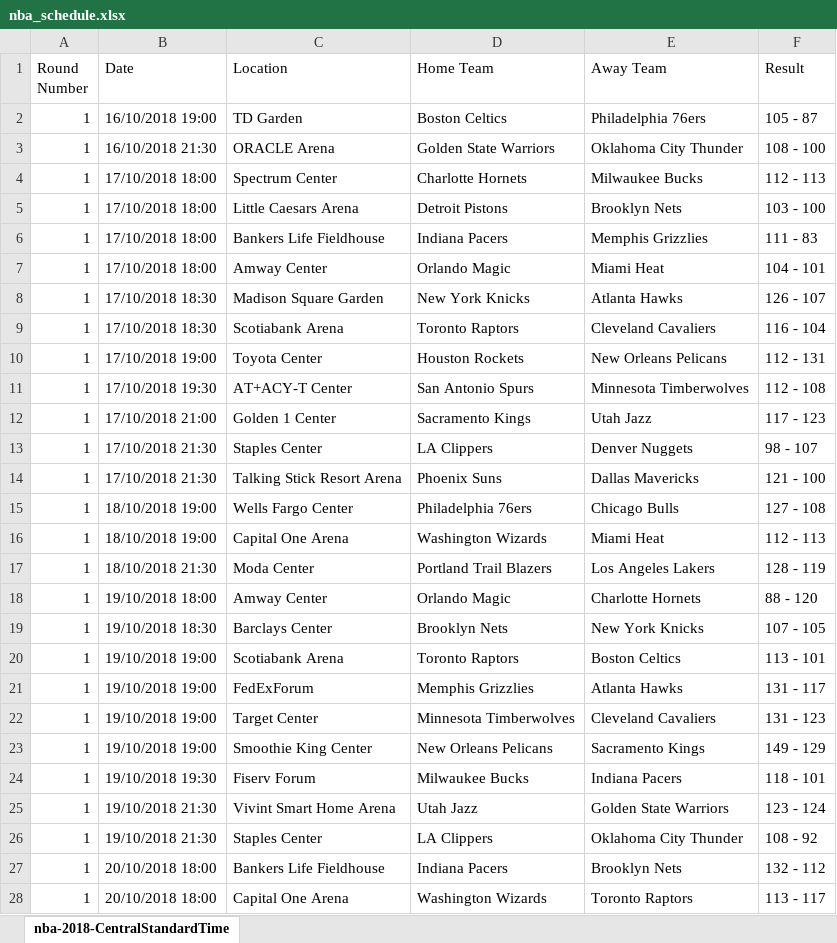
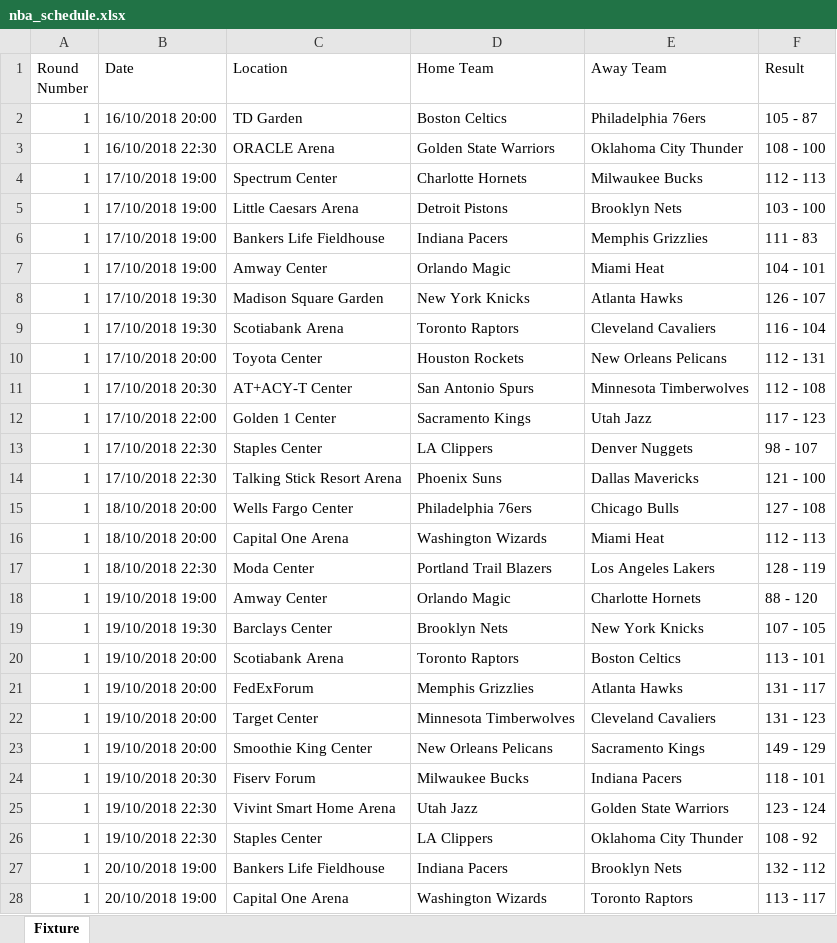
Before and after one commit to gcarver2578/NBA, an Excel workbook: nba_schedule.xlsx, sheet Fixture, drawn as a sheet; only a part is shown; values as stored, in another font and other column widths than the file's, no cell formats; the diff covers the shown part only; the diff names each change by its address in the sheet, - before the commit and + after, or states it on an @@ line.

Commit message:
Add files via upload

```diff
--- a/nba_schedule.xlsx (sheet Fixture)
+++ b/nba_schedule.xlsx (sheet Fixture)
-sheet tab: nba-2018-CentralStandardTime
+sheet tab: Fixture
-B2 (Date): 16/10/2018 19:00
+B2 (Date): 16/10/2018 20:00
-B3 (Date): 16/10/2018 21:30
+B3 (Date): 16/10/2018 22:30
-B4:B7 (Date): 17/10/2018 18:00
+B4:B7 (Date): 17/10/2018 19:00
-B8:B9 (Date): 17/10/2018 18:30
+B8:B9 (Date): 17/10/2018 19:30
-B10 (Date): 17/10/2018 19:00
+B10 (Date): 17/10/2018 20:00
-B11 (Date): 17/10/2018 19:30
+B11 (Date): 17/10/2018 20:30
-B12 (Date): 17/10/2018 21:00
+B12 (Date): 17/10/2018 22:00
-B13:B14 (Date): 17/10/2018 21:30
+B13:B14 (Date): 17/10/2018 22:30
-B15:B16 (Date): 18/10/2018 19:00
+B15:B16 (Date): 18/10/2018 20:00
-B17 (Date): 18/10/2018 21:30
+B17 (Date): 18/10/2018 22:30
-B18 (Date): 19/10/2018 18:00
+B18 (Date): 19/10/2018 19:00
-B19 (Date): 19/10/2018 18:30
+B19 (Date): 19/10/2018 19:30
-B20:B23 (Date): 19/10/2018 19:00
+B20:B23 (Date): 19/10/2018 20:00
-B24 (Date): 19/10/2018 19:30
+B24 (Date): 19/10/2018 20:30
-B25:B26 (Date): 19/10/2018 21:30
+B25:B26 (Date): 19/10/2018 22:30
-B27:B28 (Date): 20/10/2018 18:00
+B27:B28 (Date): 20/10/2018 19:00
```
Also changed, not shown: 1203 edited cells elsewhere in this sheet, cell formats.
